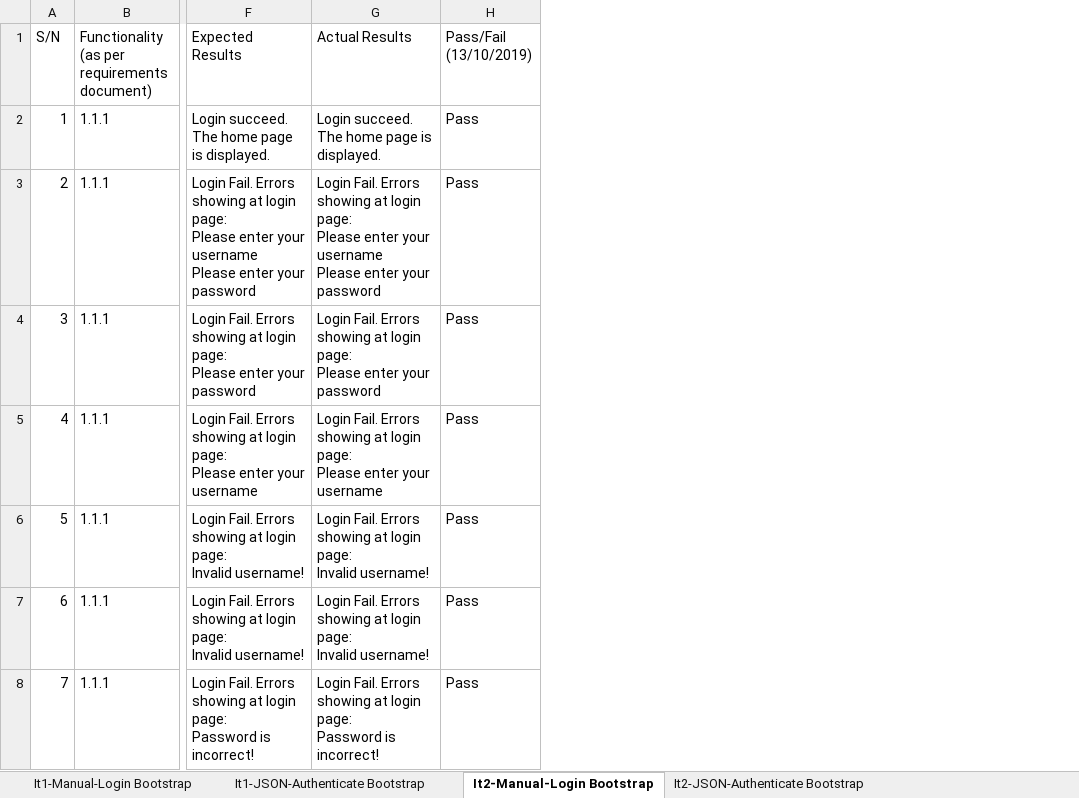
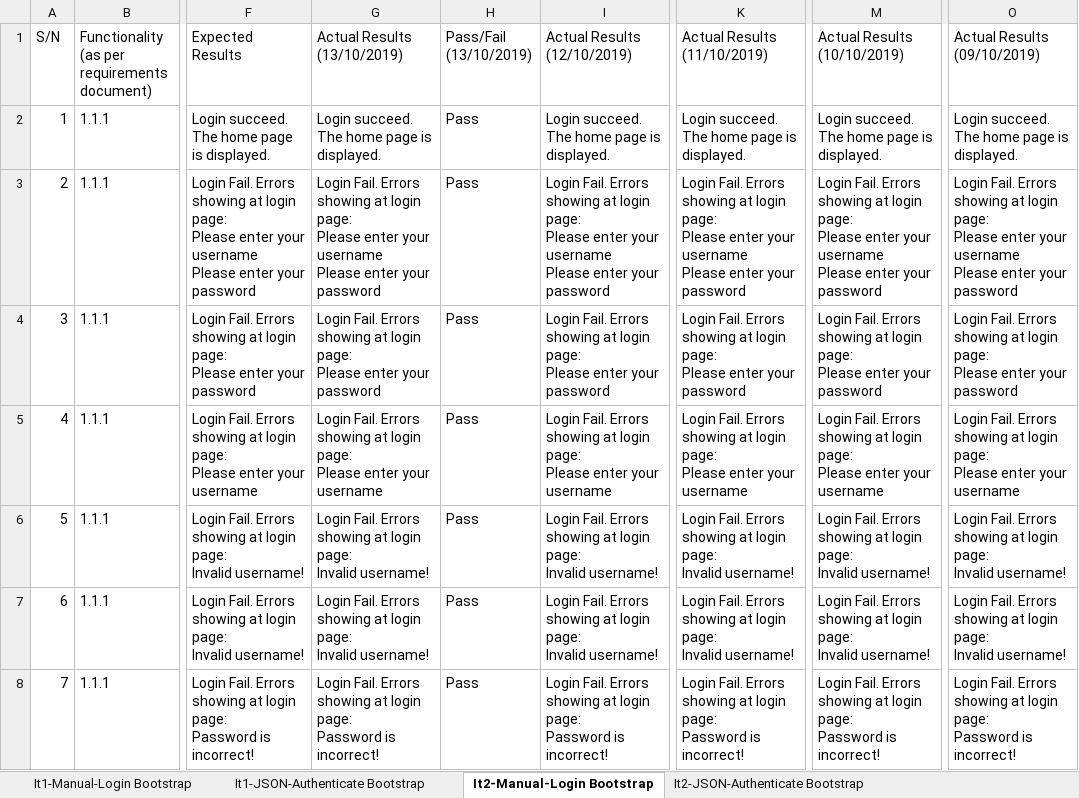
Before and after one commit to lifuhuang97/course-bidding-system, an Excel workbook: testing/testcases.xlsx, sheet It2-Manual-Login Bootstrap, drawn as a sheet; only a part is shown, gaps mark what is left out; values as stored, in another font and other column widths than the file's, no cell formats; ↵ is a line break in a cell; the diff covers the shown part only; the diff names each change by its address in the sheet, - before the commit and + after, or states it on an @@ line.

```diff
--- a/testing/testcases.xlsx (sheet It2-Manual-Login Bootstrap)
+++ b/testing/testcases.xlsx (sheet It2-Manual-Login Bootstrap)
+column I (Actual Results (12/10/2019)), rows 2-8: Login succeed. The home page is displayed. | Login Fail. Errors showing at login page: ↵ Please enter your username ↵ Please enter your password | Login Fail. Errors showing at login page: ↵ Please enter your password | Login Fail. Errors showing at login page: ↵ Please enter your username | Login Fail. Errors showing at login page: ↵ Invalid username! | Login Fail. Errors showing at login page: ↵ Invalid username! | Login Fail. Errors showing at login page: ↵ Password is incorrect!
+column K (Actual Results (11/10/2019)), rows 2-8: Login succeed. The home page is displayed. | Login Fail. Errors showing at login page: ↵ Please enter your username ↵ Please enter your password | Login Fail. Errors showing at login page: ↵ Please enter your password | Login Fail. Errors showing at login page: ↵ Please enter your username | Login Fail. Errors showing at login page: ↵ Invalid username! | Login Fail. Errors showing at login page: ↵ Invalid username! | Login Fail. Errors showing at login page: ↵ Password is incorrect!
+column M (Actual Results (10/10/2019)), rows 2-8: Login succeed. The home page is displayed. | Login Fail. Errors showing at login page: ↵ Please enter your username ↵ Please enter your password | Login Fail. Errors showing at login page: ↵ Please enter your password | Login Fail. Errors showing at login page: ↵ Please enter your username | Login Fail. Errors showing at login page: ↵ Invalid username! | Login Fail. Errors showing at login page: ↵ Invalid username! | Login Fail. Errors showing at login page: ↵ Password is incorrect!
+column O (Actual Results (09/10/2019)), rows 2-8: Login succeed. The home page is displayed. | Login Fail. Errors showing at login page: ↵ Please enter your username ↵ Please enter your password | Login Fail. Errors showing at login page: ↵ Please enter your password | Login Fail. Errors showing at login page: ↵ Please enter your username | Login Fail. Errors showing at login page: ↵ Invalid username! | Login Fail. Errors showing at login page: ↵ Invalid username! | Login Fail. Errors showing at login page: ↵ Password is incorrect!
-G1: Actual Results
+G1: Actual Results ↵ (13/10/2019)
```
Also changed, not shown: 2 edited cells elsewhere in this sheet, sheet It2-JSON-Authenticate Bootstrap, cell formats, 3 other files.
